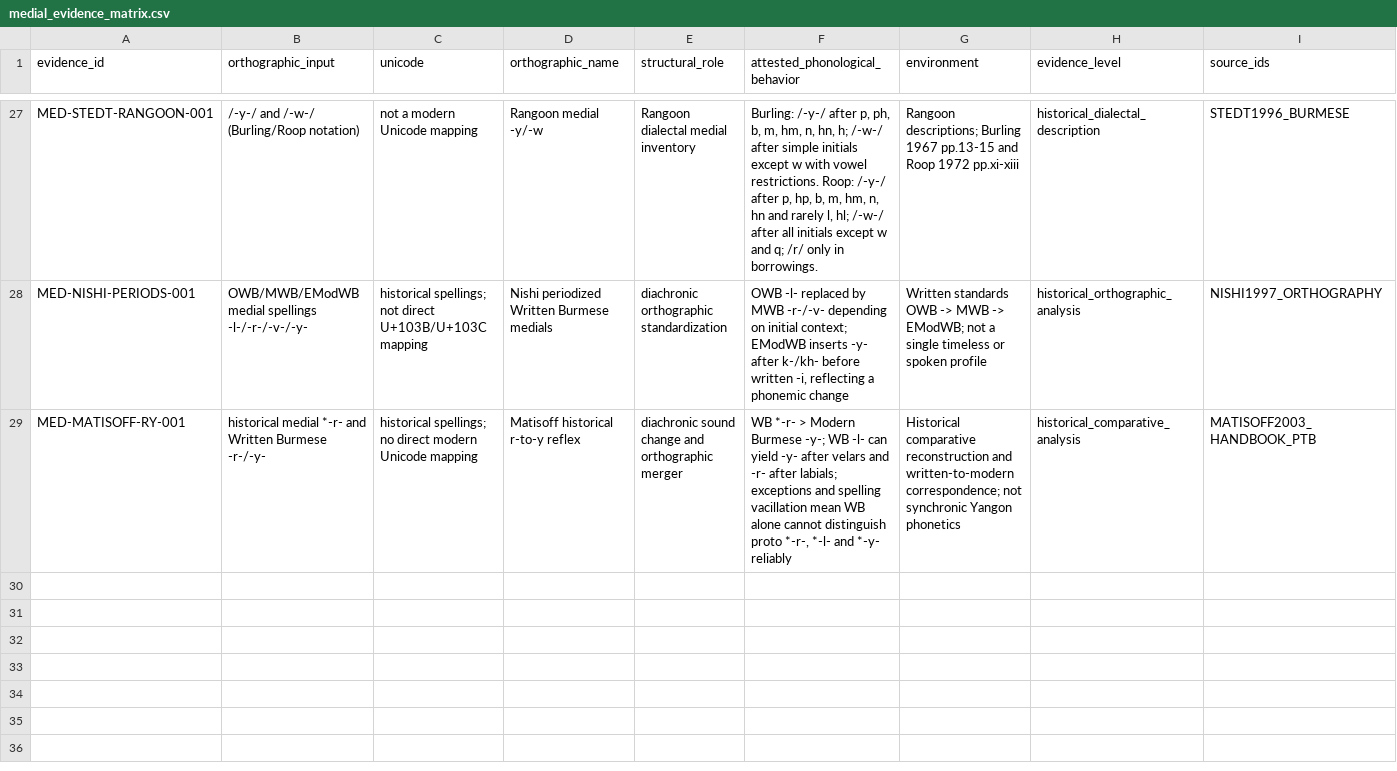
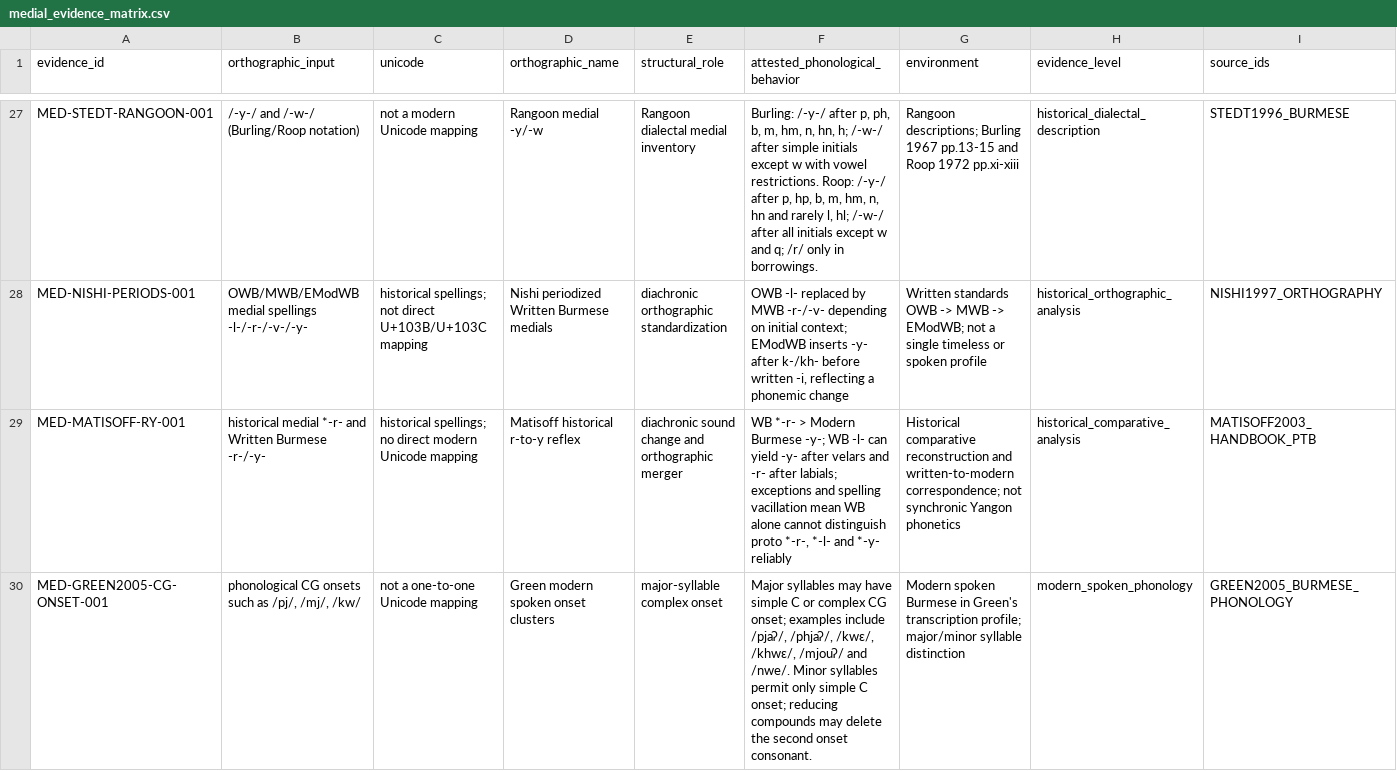
Before and after one commit to ClippyFirst/Burmese-Ukrainian-Phonetic-System-, a CSV file: data/burmese/medial_evidence_matrix.csv, drawn as a sheet; only a part is shown, gaps mark what is left out; rows hold the shown columns only; the diff names each change by its address in the sheet, - before the commit and + after, or states it on an @@ line.

Commit message:
research: add Green modern spoken CG-onset evidence

```diff
--- a/data/burmese/medial_evidence_matrix.csv
+++ b/data/burmese/medial_evidence_matrix.csv
+row 30: MED-GREEN2005-CG-ONSET-001 | phonological CG onsets such as /pj/, /mj/, /kw/ | not a one-to-one Unicode mapping | Green modern spoken onset clusters | major-syllable complex onset | Major syllables may have simple C or complex CG onset; examples include /pjaʔ/, /phjaʔ/, /kwɛ/, /khwɛ/, /mjouʔ/ and /nwe/. Minor syllables permit only simple C onset; reducing compounds may delete the second onset consonant. | Modern spoken Burmese in Green's transcription profile; major/minor syllable distinction | modern_spoken_phonology | GREEN2005_BURMESE_PHONOLOGY
```
